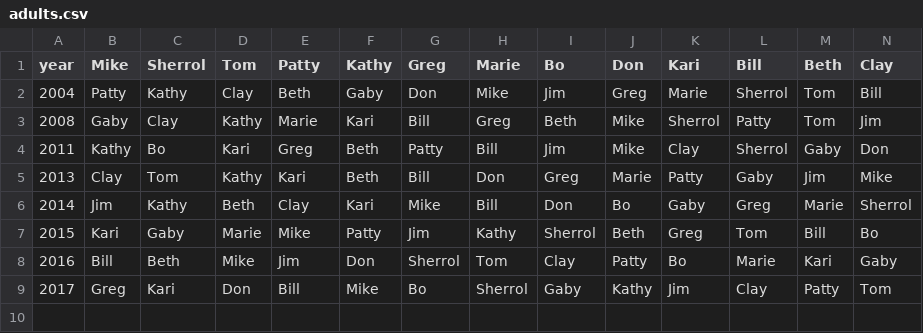
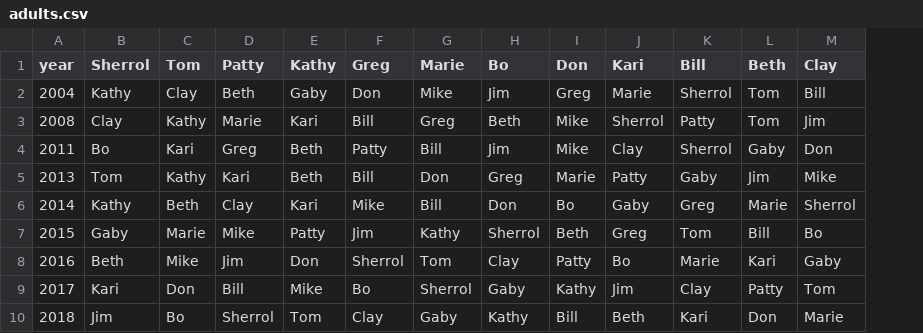
Before and after one commit to dshea/christmasList, a CSV file: adults.csv, drawn as a sheet; only a part is shown; removed rows and columns are numbered as before the commit, all else as after; rows hold the shown columns only; the diff names each change by its address in the sheet, - before the commit and + after, or states it on an @@ line.

```diff
--- a/adults.csv
+++ b/adults.csv
-column B (Mike), rows 2-9: Patty | Gaby | Kathy | Clay | Jim | Kari | Bill | Greg
+row 10: 2018 | Jim | Bo | Sherrol | Tom | Clay | Gaby | Kathy | Bill | Beth | Kari | Don | Marie
```
Also changed, not shown: kids.csv, 2 other files.
